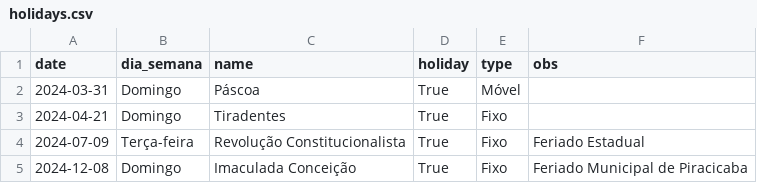
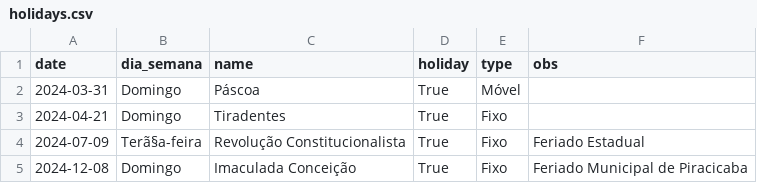
Before and after one commit to michelmetran/brazilian-holidays, a CSV file: data/holidays.csv, drawn as a sheet.

```diff
--- a/data/holidays.csv
+++ b/data/holidays.csv
@@ -3,3 +3,3 @@ date,dia_semana,name,holiday,type,obs
 2024-04-21,Domingo,Tiradentes,True,Fixo,
-2024-07-09,Terça-feira,Revolução Constitucionalista,True,Fixo,Feriado Estadual
+2024-07-09,Terã§a-feira,Revolução Constitucionalista,True,Fixo,Feriado Estadual
 2024-12-08,Domingo,Imaculada Conceição,True,Fixo,Feriado Municipal de Piracicaba
```
Also changed, not shown: 1 other file.
